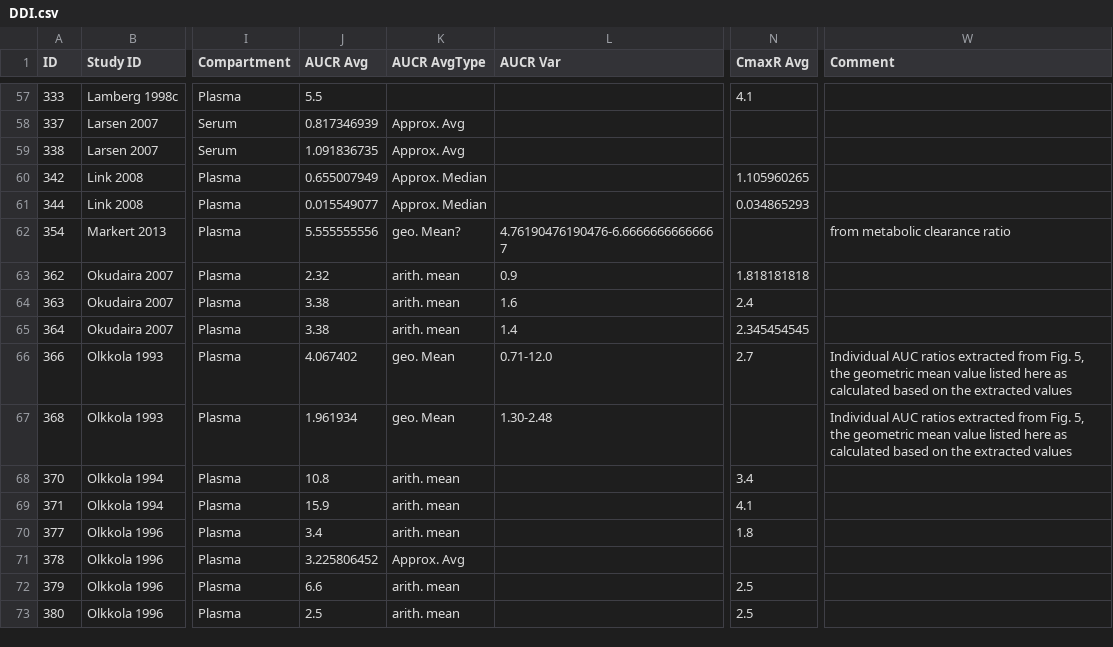
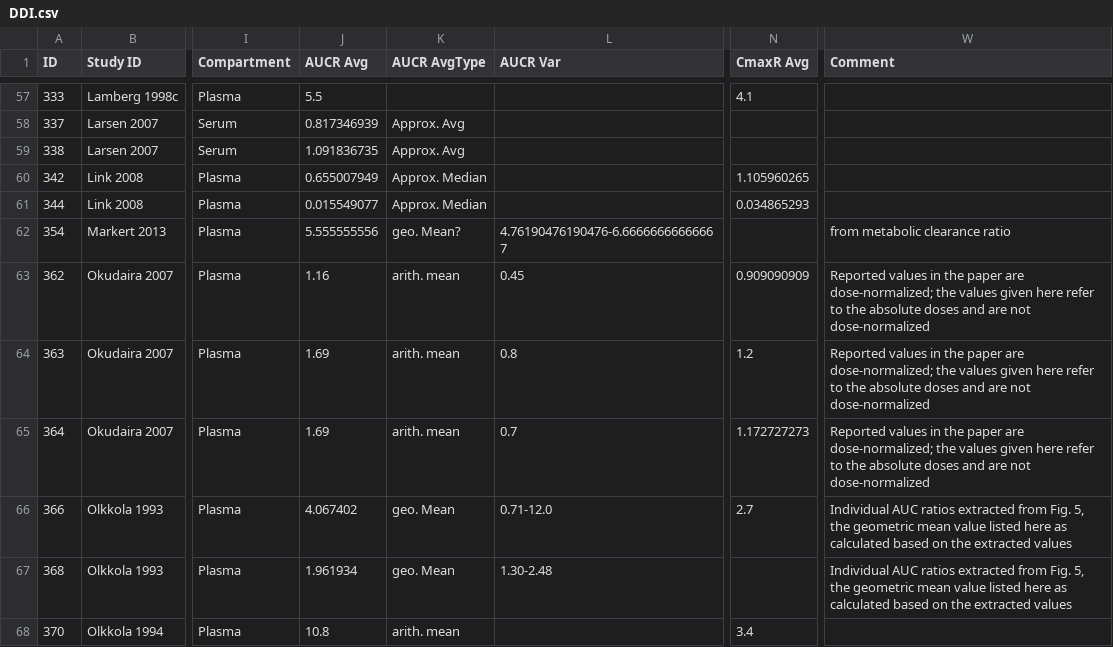
Before and after one commit to nina-nauwelaerts/Database-for-observed-data, a CSV file: DDI.csv, drawn as a sheet; only a part is shown, gaps mark what is left out; the shorter side is filled out with more unchanged rows; the diff names each change by its address in the sheet, - before the commit and + after, or states it on an @@ line.

Commit message:
Data updated

```diff
--- a/DDI.csv
+++ b/DDI.csv
-J63 (AUCR Avg): 2.32
+J63 (AUCR Avg): 1.16
-L63 (AUCR Var): 0.9
+L63 (AUCR Var): 0.45
-N63 (CmaxR Avg): 1.818181818
+N63 (CmaxR Avg): 0.909090909
-W63:W65 (Comment): (empty)
+W63:W65 (Comment): Reported values in the paper are dose-normalized; the values given here refer to the absolute doses and are not dose-normalized
-J64:J65 (AUCR Avg): 3.38
+J64:J65 (AUCR Avg): 1.69
-L64 (AUCR Var): 1.6
+L64 (AUCR Var): 0.8
-N64 (CmaxR Avg): 2.4
+N64 (CmaxR Avg): 1.2
-L65 (AUCR Var): 1.4
+L65 (AUCR Var): 0.7
-N65 (CmaxR Avg): 2.345454545
+N65 (CmaxR Avg): 1.172727273
```
Also changed, not shown: 1 other file.
